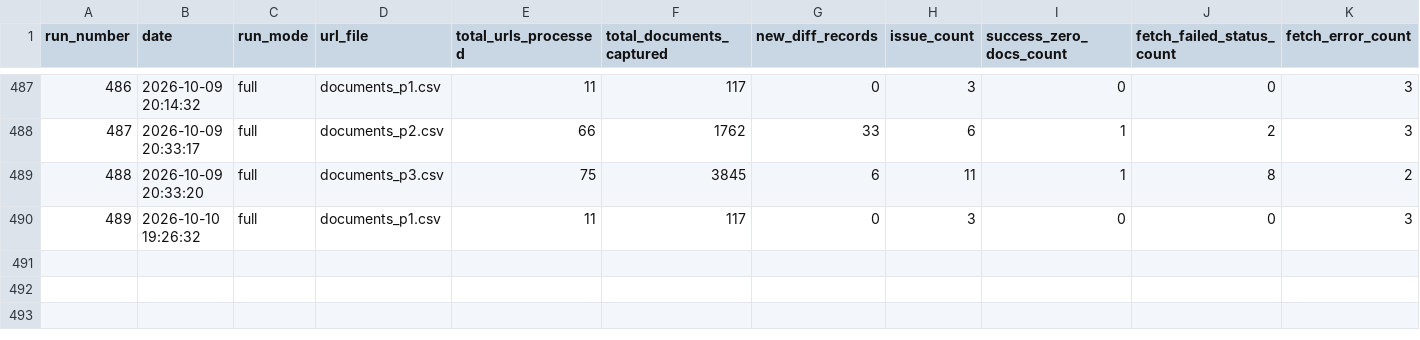
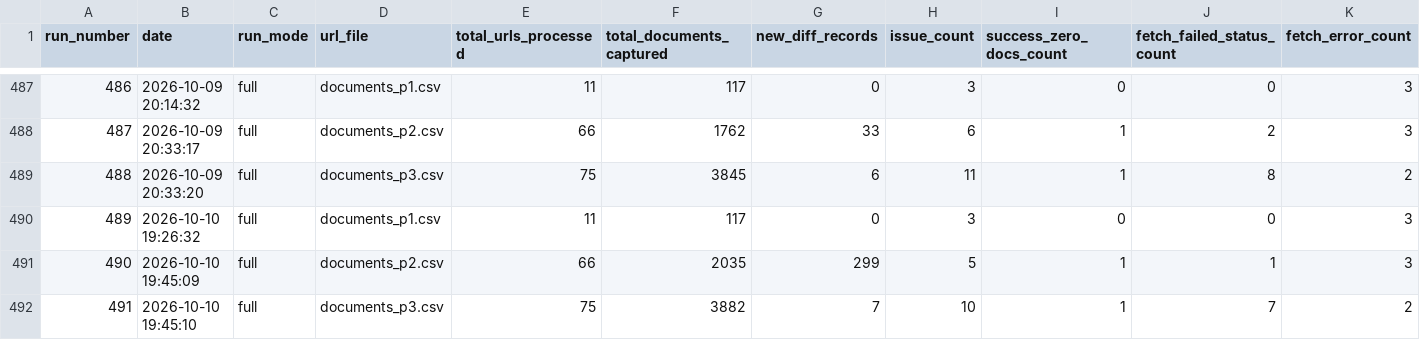
Before and after one commit to Shyam7291/document-monitor, a CSV file: run_summary_master.csv, drawn as a sheet; only a part is shown, gaps mark what is left out; rows hold the shown columns only; the diff names each change by its address in the sheet, - before the commit and + after, or states it on an @@ line.

```diff
--- a/run_summary_master.csv
+++ b/run_summary_master.csv
+row 491: 490 | 2026-10-10 19:45:09 | full | documents_p2.csv | 66 | 2035 | 299 | 5 | 1 | 1 | 3
+row 492: 491 | 2026-10-10 19:45:10 | full | documents_p3.csv | 75 | 3882 | 7 | 10 | 1 | 7 | 2
```
Also changed, not shown: capture_issues_p2_p3_latest.csv, 3 other files.
